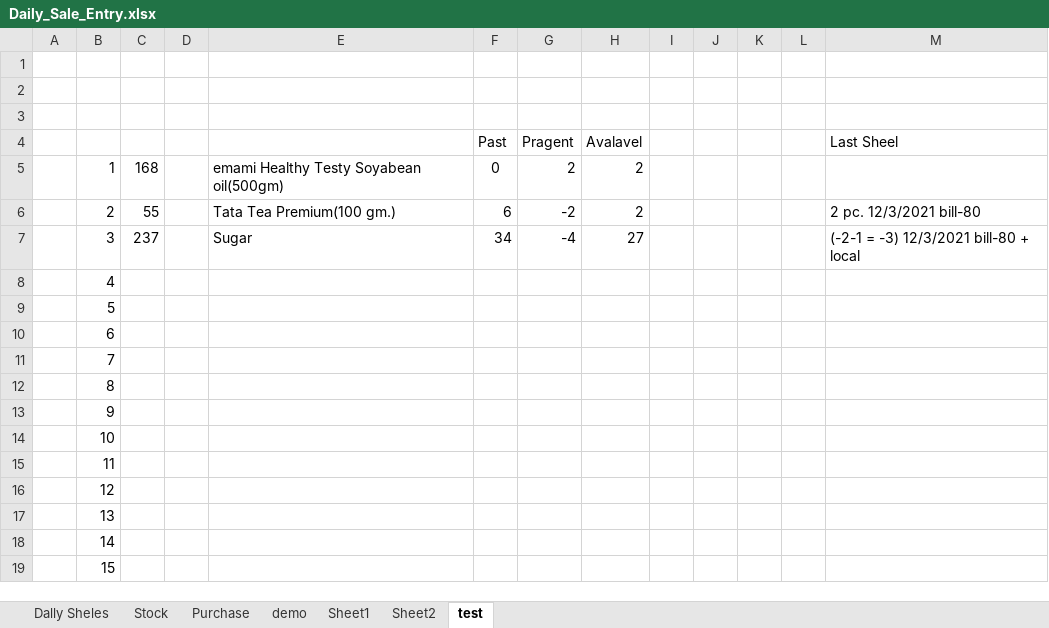
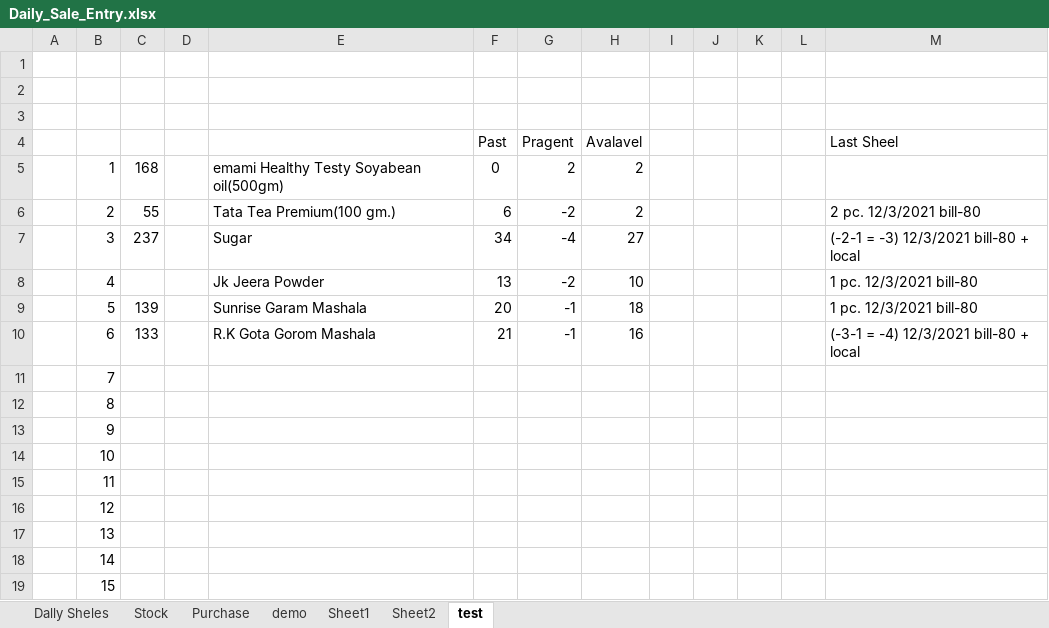
Before and after one commit to snbd450/groongit, an Excel workbook: Daily_Sale_Entry.xlsx, sheet test, drawn as a sheet; values as stored, in another font and other column widths than the file's, no borders; the diff names each change by its address in the sheet, - before the commit and + after, or states it on an @@ line.

```diff
--- a/Daily_Sale_Entry.xlsx (sheet test)
+++ b/Daily_Sale_Entry.xlsx (sheet test)
-E8: (empty)
+E8: Jk Jeera Powder
-F8 (Past): (empty)
+F8 (Past): 13
-G8 (Pragent): (empty)
+G8 (Pragent): -2
-H8 (Avalavel): (empty)
+H8 (Avalavel): 10
-M8:M9 (Last Sheel): (empty)
+M8:M9 (Last Sheel): 1 pc. 12/3/2021 bill-80
-C9: (empty)
+C9: 139
-E9: (empty)
+E9: Sunrise Garam Mashala
-F9 (Past): (empty)
+F9 (Past): 20
-G9:G10 (Pragent): (empty)
+G9:G10 (Pragent): -1
-H9 (Avalavel): (empty)
+H9 (Avalavel): 18
-C10: (empty)
+C10: 133
-E10: (empty)
+E10: R.K Gota Gorom Mashala
-F10 (Past): (empty)
+F10 (Past): 21
-H10 (Avalavel): (empty)
+H10 (Avalavel): 16
-M10 (Last Sheel): (empty)
+M10 (Last Sheel): (-3-1 = -4) 12/3/2021 bill-80 + local
```
Also changed, not shown: sheet Stock, sheet Dally Sheles, 1 other file.
